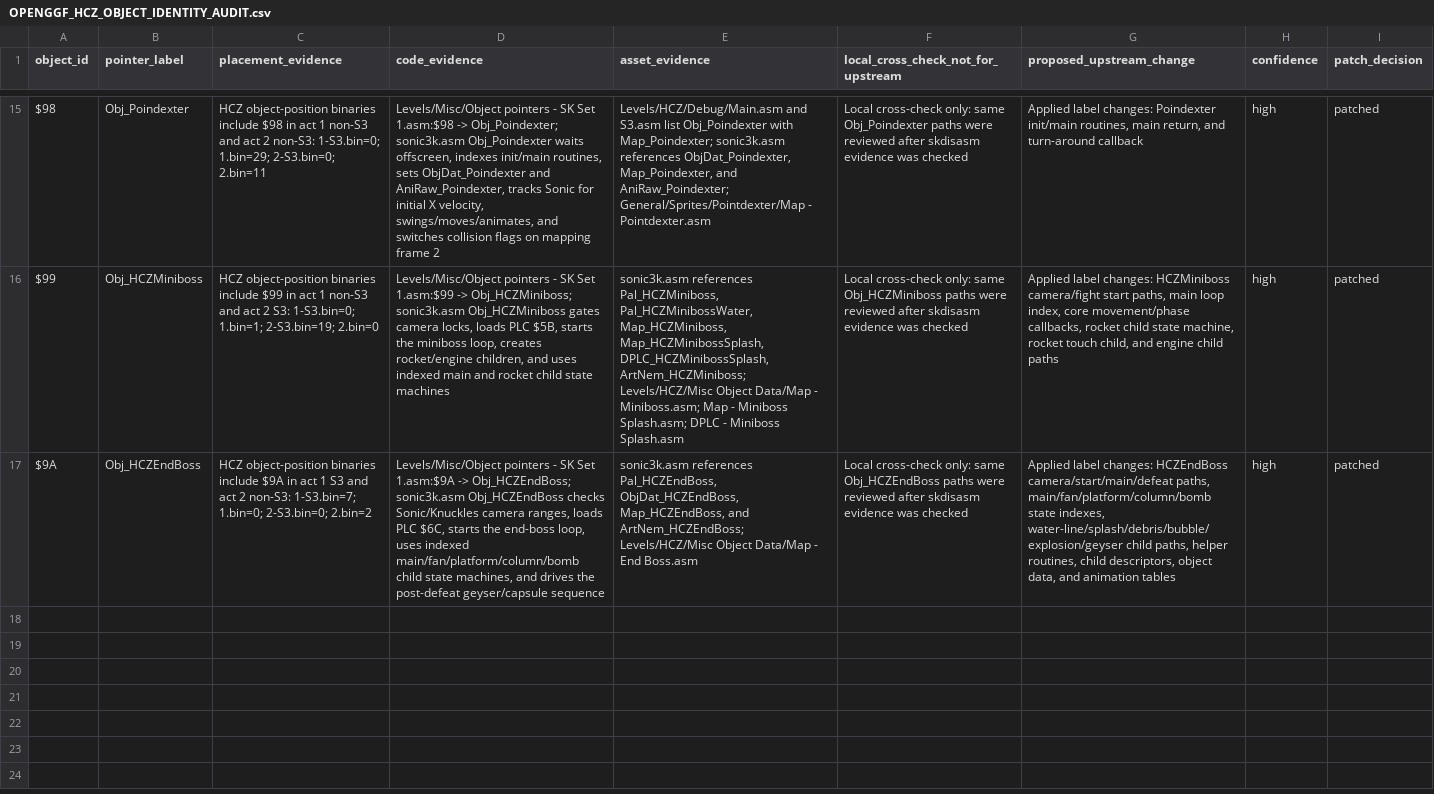
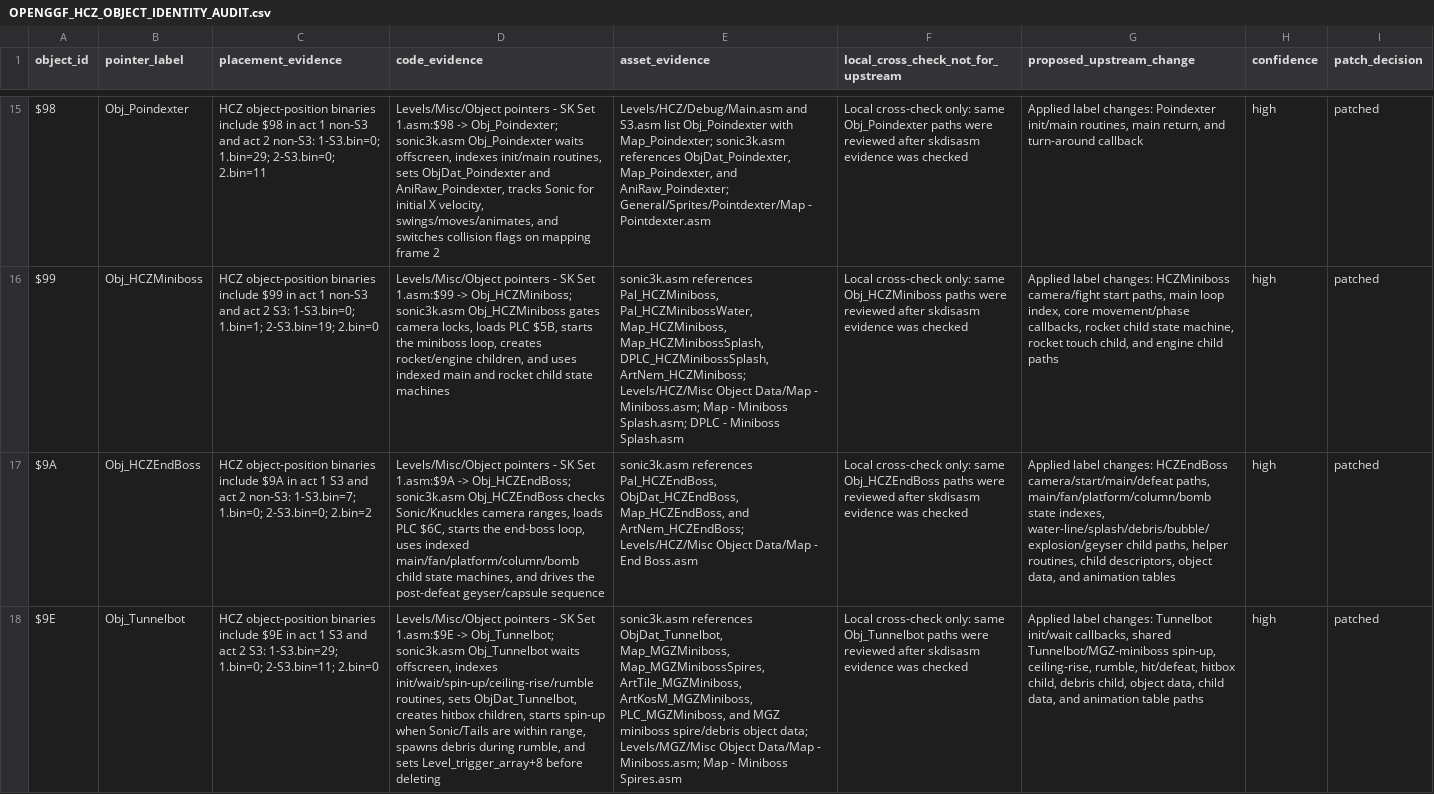
Before and after one commit to raiscan/skdisasm, a CSV file: OPENGGF_HCZ_OBJECT_IDENTITY_AUDIT.csv, drawn as a sheet; only a part is shown, gaps mark what is left out; the diff names each change by its address in the sheet, - before the commit and + after, or states it on an @@ line.

Commit message:
docs: label Tunnelbot routines

```diff
--- a/OPENGGF_HCZ_OBJECT_IDENTITY_AUDIT.csv
+++ b/OPENGGF_HCZ_OBJECT_IDENTITY_AUDIT.csv
+row 18: $9E | Obj_Tunnelbot | HCZ object-position binaries include $9E in act 1 S3 and act 2 S3: 1-S3.bin=29; 1.bin=0; 2-S3.bin=11; 2.bin=0 | Levels/Misc/Object pointers - SK Set 1.asm:$9E -> Obj_Tunnelbot; sonic3k.asm Obj_Tunnelbot waits offscreen, indexes init/wait/spin-up/ceiling-rise/rumble routines, sets ObjDat_Tunnelbot, creates hitbox children, starts spin-up when Sonic/Tails are within range, spawns debris during rumble, and sets Level_trigger_array+8 before deleting | sonic3k.asm references ObjDat_Tunnelbot, Map_MGZMiniboss, Map_MGZMinibossSpires, ArtTile_MGZMiniboss, ArtKosM_MGZMiniboss, PLC_MGZMiniboss, and MGZ miniboss spire/debris object data; Levels/MGZ/Misc Object Data/Map - Miniboss.asm; Map - Miniboss Spires.asm | Local cross-check only: same Obj_Tunnelbot paths were reviewed after skdisasm evidence was checked | Applied label changes: Tunnelbot init/wait callbacks, shared Tunnelbot/MGZ-miniboss spin-up, ceiling-rise, rumble, hit/defeat, hitbox child, debris child, object data, child data, and animation table paths | high | patched
```
Also changed, not shown: 1 other file.
